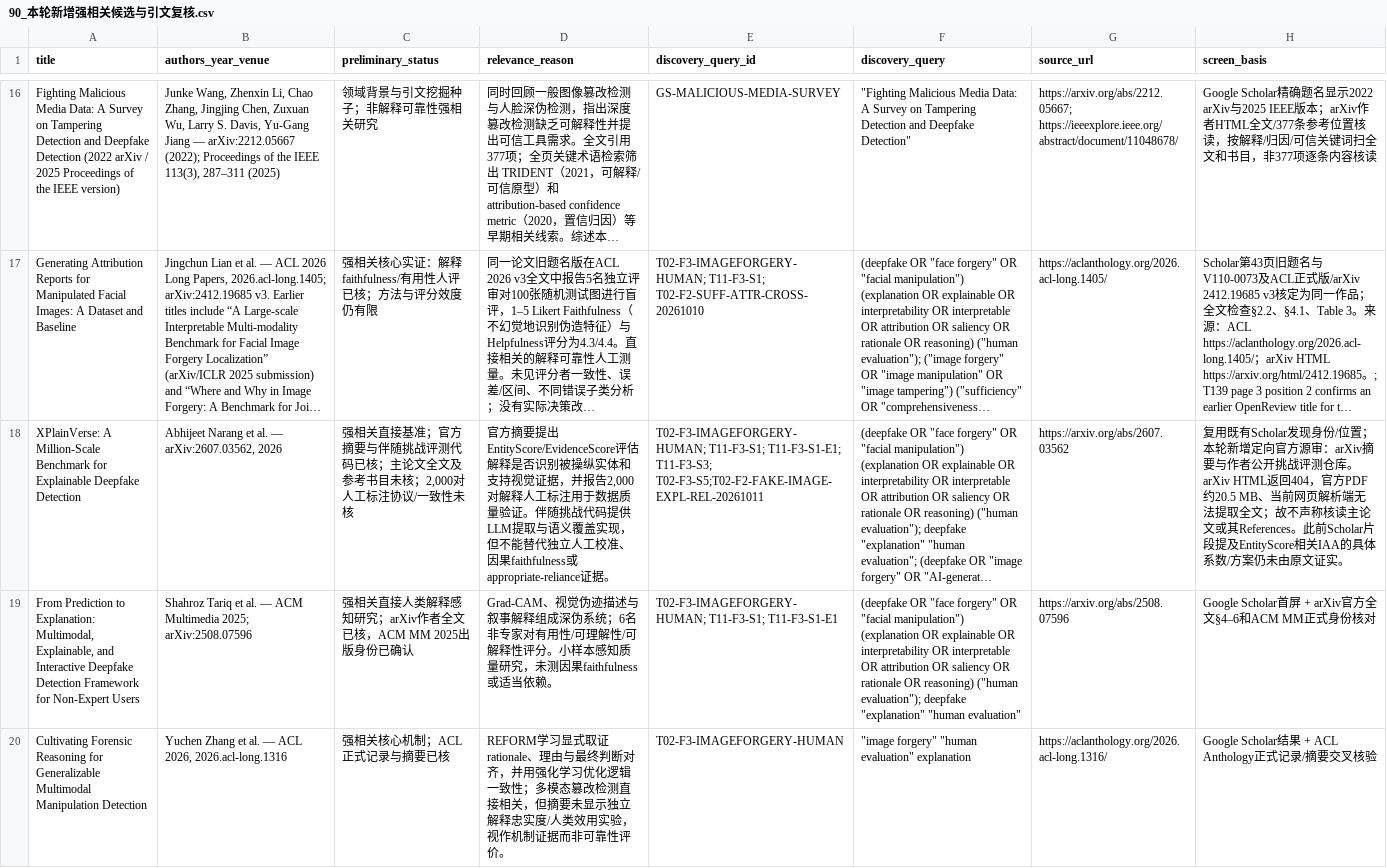
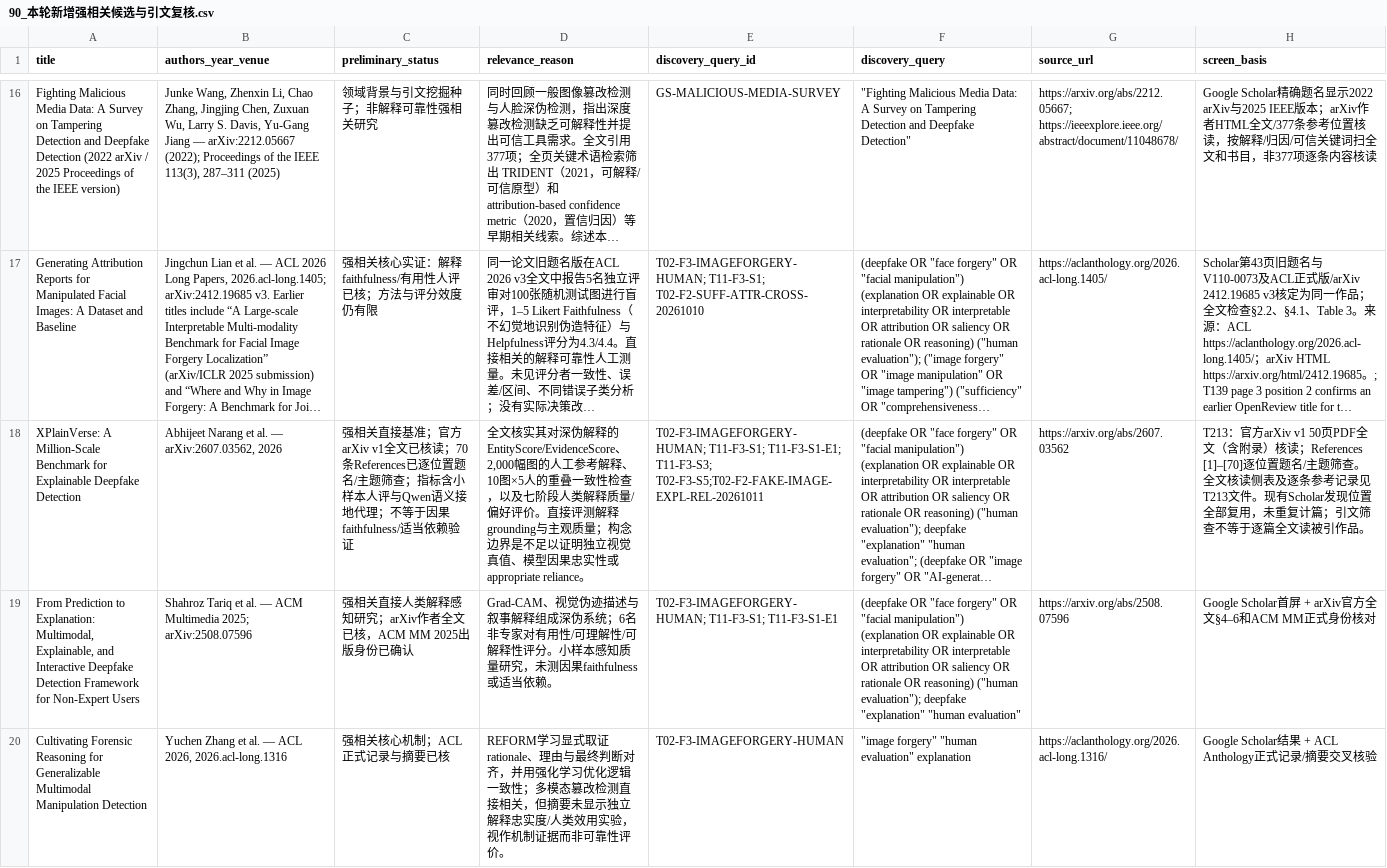
Before and after one commit to brodyZhao/my-research-project, a CSV file: outputs/图像鉴伪解释可靠性_重检_2026-10-05/90_本轮新增强相关候选与引文复核.csv, drawn as a sheet; only a part is shown, gaps mark what is left out; long unchanged cells end in …; the diff names each change by its address in the sheet, - before the commit and + after, or states it on an @@ line.

```diff
--- a/outputs/图像鉴伪解释可靠性_重检_2026-10-05/90_本轮新增强相关候选与引文复核.csv
+++ b/outputs/图像鉴伪解释可靠性_重检_2026-10-05/90_本轮新增强相关候选与引文复核.csv
-C18 (preliminary_status): …准；官方摘要与伴随挑战评测代码已核；主论文全文及参考书目未核；2,000对人工标注协议/一致性未核
+C18 (preliminary_status): …准；官方arXiv v1全文已核读；70条References已逐位置题名/主题筛查；指标含小样本人评与Qwen语义接地代理；不等于因果faithfulness/适当依赖验证
-D18 (relevance_reason): 官方摘要提出EntityScore/EvidenceScore评估解释是否识别被操纵实体和支持视觉证据，并报告2,000对解释人工标注用于数据质量验证。伴随挑战代码提供LLM提取与语义覆盖实现，但不能替代独立人工校准、因果faithfulness或appropriate-reliance证据。
+D18 (relevance_reason): 全文核实其对深伪解释的EntityScore/EvidenceScore、2,000幅图的人工参考解释、10图×5人的重叠一致性检查，以及七阶段人类解释质量/偏好评价。直接评测解释grounding与主观质量；构念边界是不足以证明独立视觉真值、模型因果忠实性或appropriate reliance。
-H18 (screen_basis): 复用既有Scholar发现身份/位置；本轮新增定向官方源审：arXiv摘要与作者公开挑战评测仓库。arXiv HTML返回404，官方PDF约20.5 MB、当前网页解析端无法提取全文；故不声称核读主论文或其References。此前Scholar片段提及EntityScore相关IAA的具体系数/方案仍未由原文证实。
+H18 (screen_basis): T213：官方arXiv v1 50页PDF全文（含附录）核读；References [1]–[70]逐位置题名/主题筛查。全文核读侧表及逐条参考记录见T213文件。现有Scholar发现位置全部复用，未重复计篇；引文筛查不等于逐篇全文读被引作品。
```
Also changed, not shown: outputs/图像鉴伪解释可靠性_重检_2026-10-05/112_本次阶段包_SHA256清单.csv, outputs/图像鉴伪解释可靠性_重检_2026-10-05/172_强相关核心及邻接论文原文解释可靠性效度核读.csv, 8 other files.
